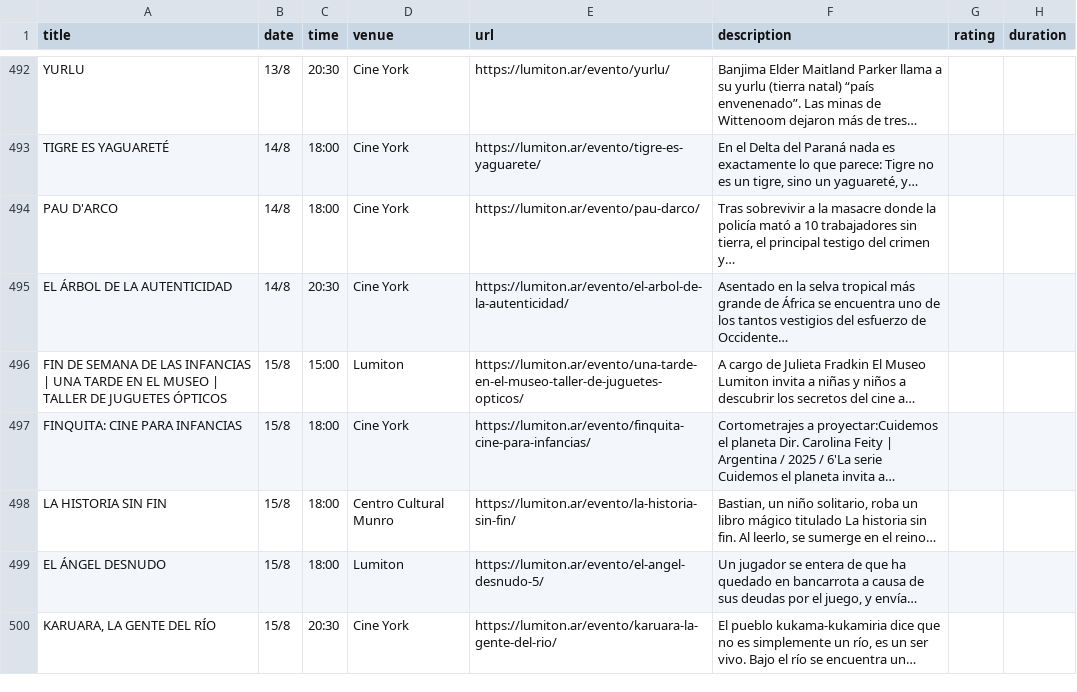
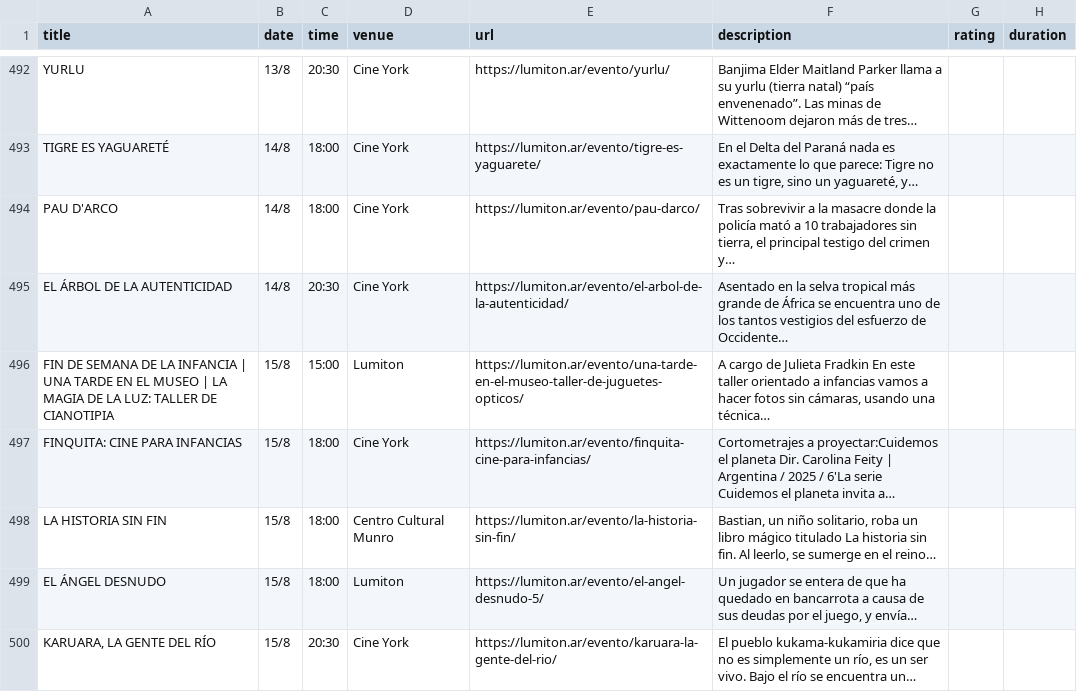
Before and after one commit to j-e-d/agenda-lumiton, a CSV file: data/all_events.csv, drawn as a sheet; only a part is shown, gaps mark what is left out.

```diff
--- a/data/all_events.csv
+++ b/data/all_events.csv
@@ -495,3 +495,3 @@ PAU D'ARCO,14/8,18:00,Cine York,https://lumiton.ar/evento/pau-darco/,"Tras sobre
 EL ÁRBOL DE LA AUTENTICIDAD,14/8,20:30,Cine York,https://lumiton.ar/evento/el-arbol-de-la-autenticidad/,Asentado en la selva tropical más grande de África se encuentra uno de los tantos vestigios del esfuerzo de Occidente…,,
-FIN DE SEMANA DE LAS INFANCIAS | UNA TARDE EN EL MUSEO | TALLER DE JUGUETES ÓPTICOS,15/8,15:00,Lumiton,https://lumiton.ar/evento/una-tarde-en-el-museo-taller-de-juguetes-opticos/,A cargo de Julieta Fradkin El Museo Lumiton invita a niñas y niños a descubrir los secretos del cine a…,,
+FIN DE SEMANA DE LA INFANCIA | UNA TARDE EN EL MUSEO | LA MAGIA DE LA LUZ: TALLER DE CIANOTIPIA,15/8,15:00,Lumiton,https://lumiton.ar/evento/una-tarde-en-el-museo-taller-de-juguetes-opticos/,"A cargo de Julieta Fradkin En este taller orientado a infancias vamos a hacer fotos sin cámaras, usando una técnica…",,
 FINQUITA: CINE PARA INFANCIAS,15/8,18:00,Cine York,https://lumiton.ar/evento/finquita-cine-para-infancias/,Cortometrajes a proyectar:Cuidemos el planeta Dir. Carolina Feity | Argentina / 2025 / 6'La serie Cuidemos el planeta invita a…,,
```
Also changed, not shown: data/lumiton.csv, 6 other files.
